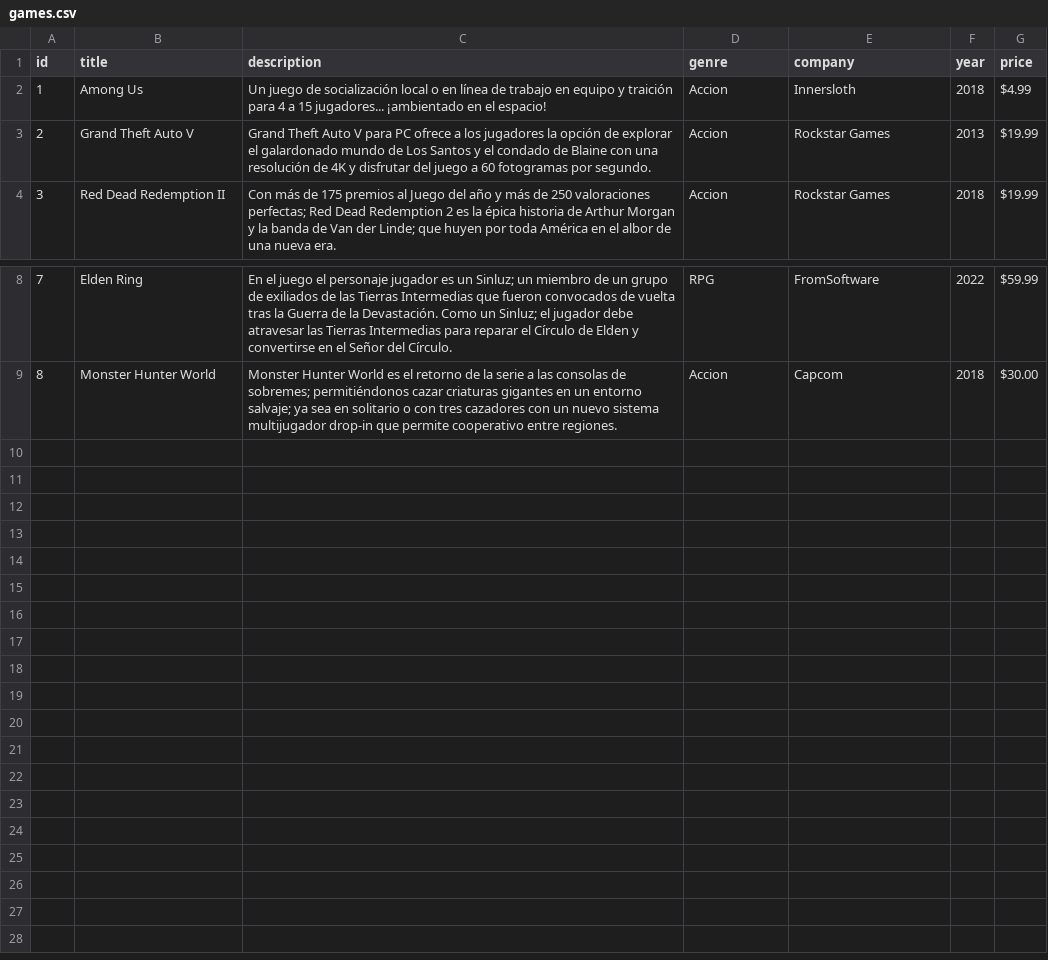
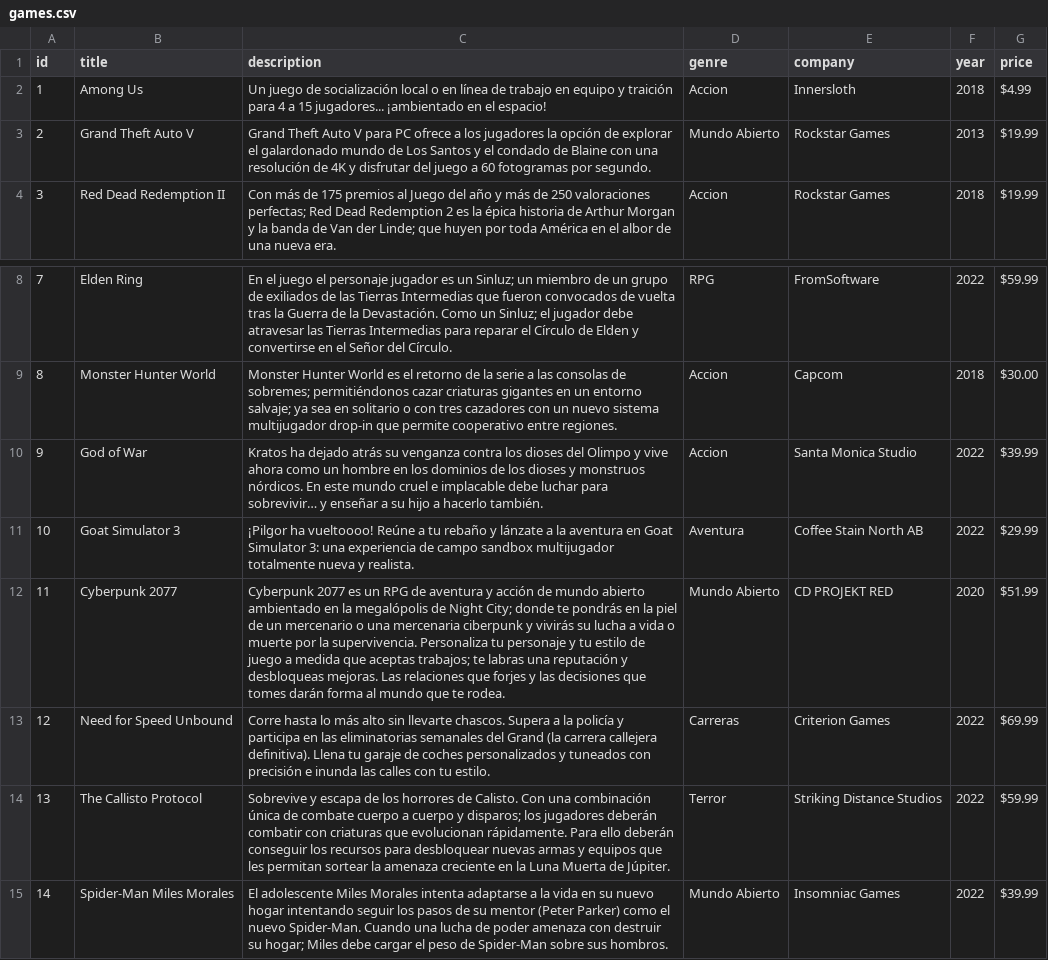
Before and after one commit to Fausto-Briones/ProyectoEstructuras, a CSV file: ProyectoEDDPrimerParcial/Files/games.csv, drawn as a sheet; only a part is shown, gaps mark what is left out.

Commit message:
Add files via upload

```diff
--- a/ProyectoEDDPrimerParcial/Files/games.csv
+++ b/ProyectoEDDPrimerParcial/Files/games.csv
@@ -2,3 +2,3 @@ id,title,description,genre,company,year,price
 1,Among Us,Un juego de socialización local o en línea de trabajo en equipo y traición para 4 a 15 jugadores... ¡ambientado en el espacio!,Accion,Innersloth,2018,$4.99
-2,Grand Theft Auto V,Grand Theft Auto V para PC ofrece a los jugadores la opción de explorar el galardonado mundo de Los Santos y el condado de Blaine con una resolución de 4K y disfrutar del juego a 60 fotogramas por segundo.,Accion,Rockstar Games,2013,$19.99
+2,Grand Theft Auto V,Grand Theft Auto V para PC ofrece a los jugadores la opción de explorar el galardonado mundo de Los Santos y el condado de Blaine con una resolución de 4K y disfrutar del juego a 60 fotogramas por segundo.,Mundo Abierto,Rockstar Games,2013,$19.99
 3,Red Dead Redemption II,Con más de 175 premios al Juego del año y más de 250 valoraciones perfectas; Red Dead Redemption 2 es la épica historia de Arthur Morgan y la banda de Van der Linde; que huyen por toda América en el albor de una nueva era.,Accion,Rockstar Games,2018,$19.99
@@ -9 +9,7 @@ id,title,description,genre,company,year,price
 8,Monster Hunter World,Monster Hunter World es el retorno de la serie a las consolas de sobremes; permitiéndonos cazar criaturas gigantes en un entorno salvaje; ya sea en solitario o con tres cazadores con un nuevo sistema multijugador drop-in que permite cooperativo entre regiones.,Accion,Capcom,2018,$30.00
+9,God of War,Kratos ha dejado atrás su venganza contra los dioses del Olimpo y vive ahora como un hombre en los dominios de los dioses y monstruos nórdicos. En este mundo cruel e implacable debe luchar para sobrevivir… y enseñar a su hijo a hacerlo también.,Accion,Santa Monica Studio,2022,$39.99
+10,Goat Simulator 3,¡Pilgor ha vueltoooo! Reúne a tu rebaño y lánzate a la aventura en Goat Simulator 3: una experiencia de campo sandbox multijugador totalmente nueva y realista.,Aventura,Coffee Stain North AB,2022,$29.99
+11,Cyberpunk 2077,Cyberpunk 2077 es un RPG de aventura y acción de mundo abierto ambientado en la megalópolis de Night City; donde te pondrás en la piel de un mercenario o una mercenaria ciberpunk y vivirás su lucha a vida o muerte por la supervivencia. Personaliza tu personaje y tu estilo de juego a medida que aceptas trabajos; te labras una reputación y desbloqueas mejoras. Las relaciones que forjes y las decisiones que tomes darán forma al mundo que te rodea.,Mundo Abierto,CD PROJEKT RED,2020,$51.99
+12,Need for Speed Unbound,Corre hasta lo más alto sin llevarte chascos. Supera a la policía y participa en las eliminatorias semanales del Grand (la carrera callejera definitiva). Llena tu garaje de coches personalizados y tuneados con precisión e inunda las calles con tu estilo.,Carreras,Criterion Games,2022,$69.99
+13,The Callisto Protocol,Sobrevive y escapa de los horrores de Calisto. Con una combinación única de combate cuerpo a cuerpo y disparos; los jugadores deberán combatir con criaturas que evolucionan rápidamente. Para ello deberán conseguir los recursos para desbloquear nuevas armas y equipos que les permitan sortear la amenaza creciente en la Luna Muerta de Júpiter.,Terror,Striking Distance Studios,2022,$59.99
+14,Spider-Man Miles Morales,El adolescente Miles Morales intenta adaptarse a la vida en su nuevo hogar intentando seguir los pasos de su mentor (Peter Parker) como el nuevo Spider-Man. Cuando una lucha de poder amenaza con destruir su hogar; Miles debe cargar el peso de Spider-Man sobre sus hombros.,Mundo Abierto,Insomniac Games,2022,$39.99
```
